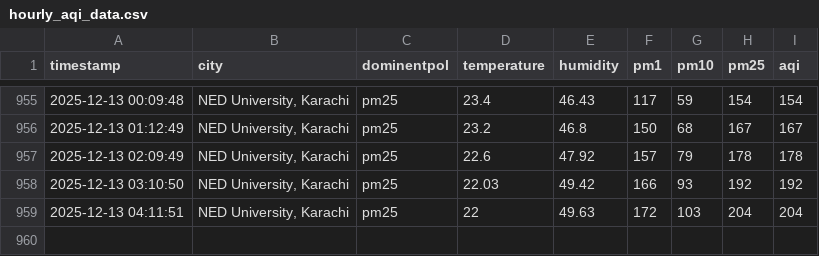
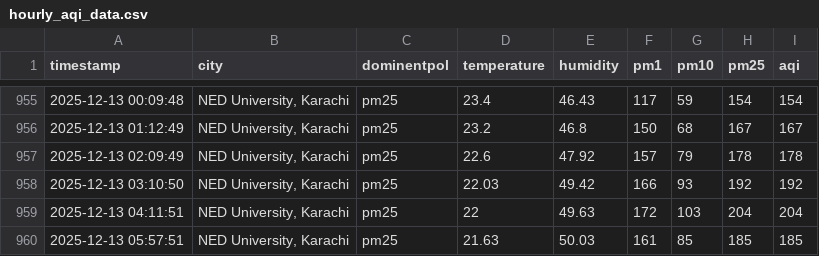
Before and after one commit to Kashif-Mahmood007/AQI_Project, a CSV file: csv/hourly_aqi_data.csv, drawn as a sheet; only a part is shown, gaps mark what is left out; the diff names each change by its address in the sheet, - before the commit and + after, or states it on an @@ line.

```diff
--- a/csv/hourly_aqi_data.csv
+++ b/csv/hourly_aqi_data.csv
+row 960: 2025-12-13 05:57:51 | NED University, Karachi | pm25 | 21.63 | 50.03 | 161 | 85 | 185 | 185
```
